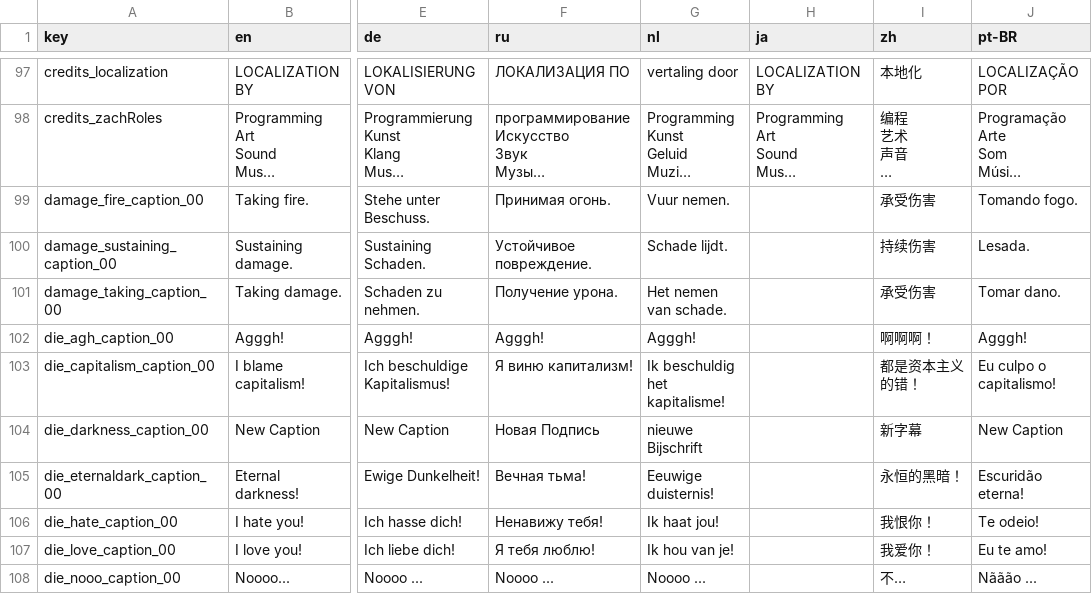
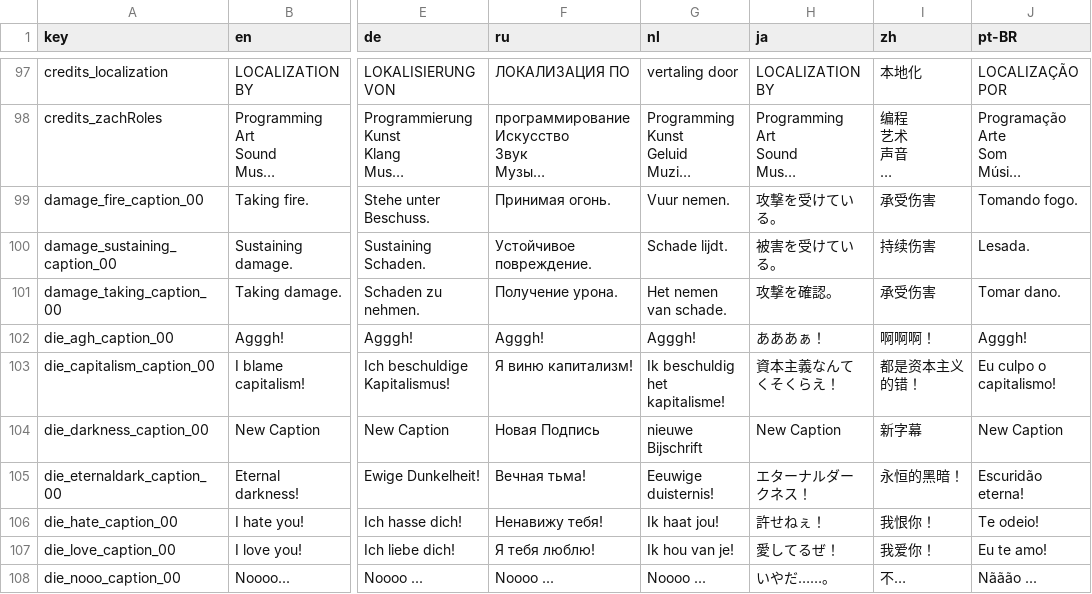
Before and after one commit to izayoi256/vertigo-remastered-ja, a CSV file: src/VREM_localization.csv, drawn as a sheet; only a part is shown, gaps mark what is left out; long unchanged cells end in …; the diff covers the shown part only; the diff names each change by its address in the sheet, - before the commit and + after, or states it on an @@ line.

```diff
--- a/src/VREM_localization.csv
+++ b/src/VREM_localization.csv
-H99 (ja): (empty)
+H99 (ja): 攻撃を受けている。
-H100 (ja): (empty)
+H100 (ja): 被害を受けている。
-H101 (ja): (empty)
+H101 (ja): 攻撃を確認。
-H102 (ja): (empty)
+H102 (ja): あああぁ！
-H103 (ja): (empty)
+H103 (ja): 資本主義なんてくそくらえ！
-H104 (ja): (empty)
+H104 (ja): New Caption
-H105 (ja): (empty)
+H105 (ja): エターナルダークネス！
-H106 (ja): (empty)
+H106 (ja): 許せねぇ！
-H107 (ja): (empty)
+H107 (ja): 愛してるぜ！
-H108 (ja): (empty)
+H108 (ja): いやだ……。
```
Also changed, not shown: 79 edited cells elsewhere in this file.
